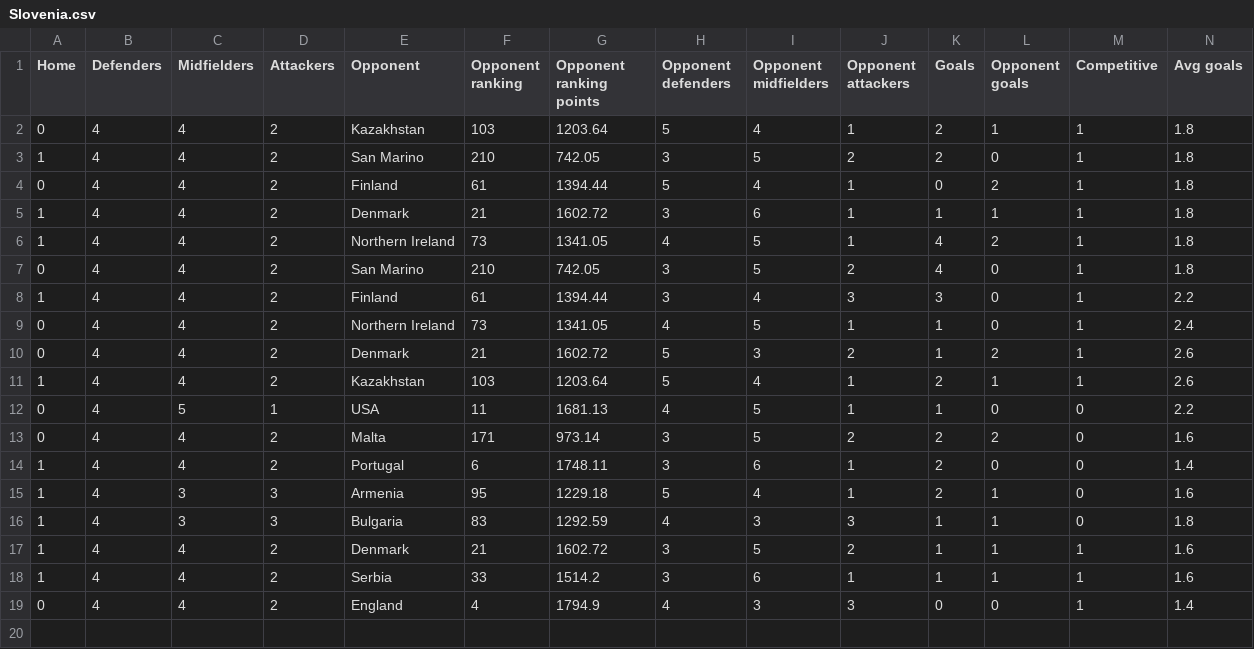
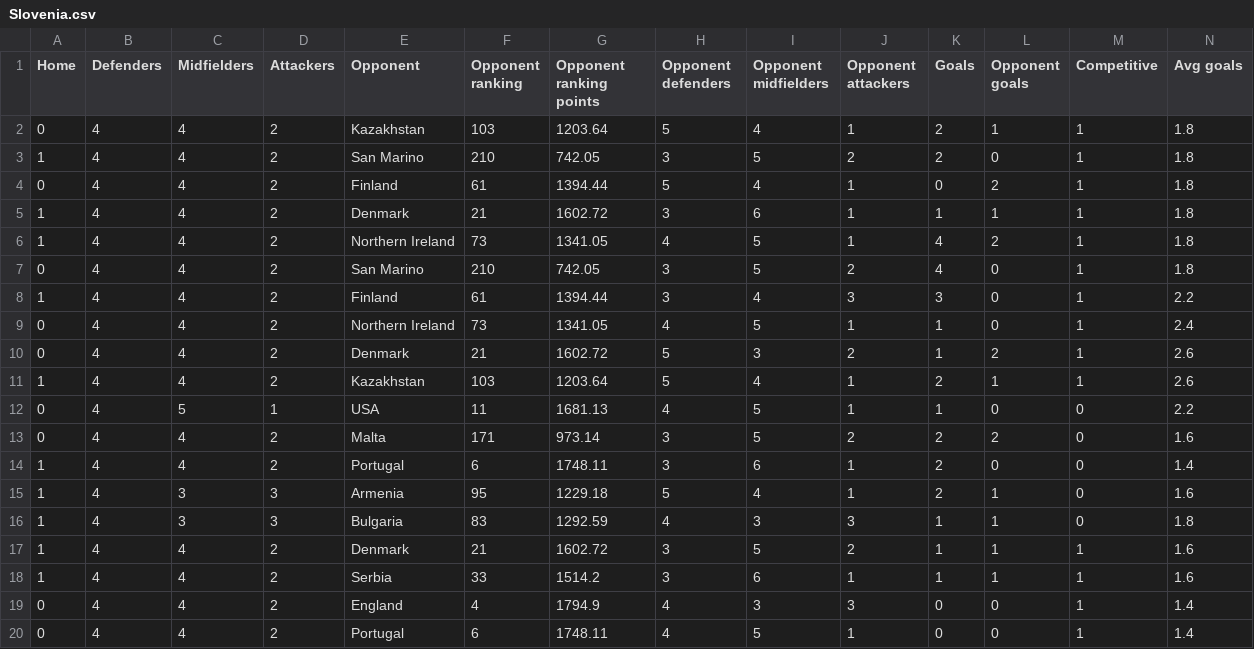
Before and after one commit to lalutir/Football-match-predictions, a CSV file: Football match predictions/Statistics/National Teams/Slovenia.csv, drawn as a sheet; only a part is shown; rows hold the shown columns only; the diff names each change by its address in the sheet, - before the commit and + after, or states it on an @@ line.

```diff
--- a/Football match predictions/Statistics/National Teams/Slovenia.csv
+++ b/Football match predictions/Statistics/National Teams/Slovenia.csv
+row 20: 0 | 4 | 4 | 2 | Portugal | 6 | 1748.11 | 4 | 5 | 1 | 0 | 0 | 1 | 1.4
```
Also changed, not shown: Football match predictions/Statistics/National Teams/France.csv, Football match predictions/Statistics/National Teams/Portugal.csv, 4 other files.
